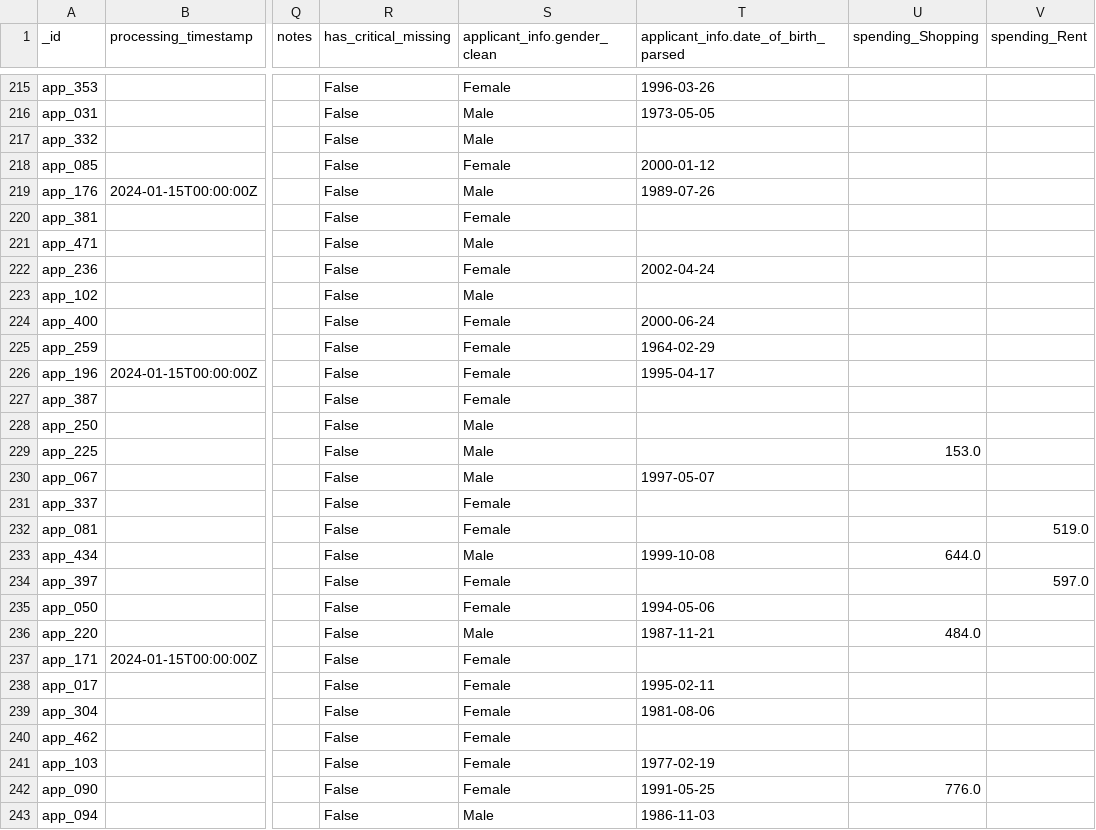
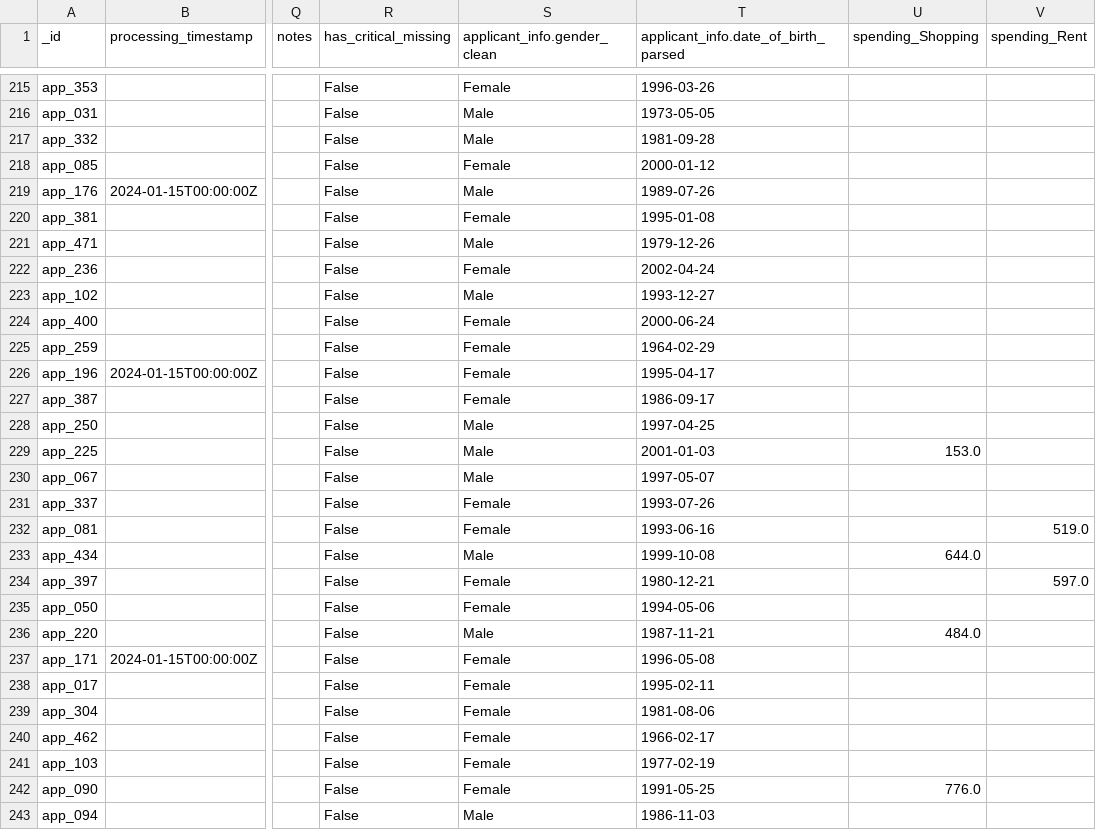
Before and after one commit to RubenVet9938/dego-project-team8, a CSV file: data/cleaned_credit_applications.csv, drawn as a sheet; only a part is shown, gaps mark what is left out; the diff covers the shown part only; the diff names each change by its address in the sheet, - before the commit and + after, or states it on an @@ line.

```diff
--- a/data/cleaned_credit_applications.csv
+++ b/data/cleaned_credit_applications.csv
-T217: (empty)
+T217: 1981-09-28
-T220: (empty)
+T220: 1995-01-08
-T221: (empty)
+T221: 1979-12-26
-T223: (empty)
+T223: 1993-12-27
-T227: (empty)
+T227: 1986-09-17
-T228: (empty)
+T228: 1997-04-25
-T229: (empty)
+T229: 2001-01-03
-T231: (empty)
+T231: 1993-07-26
-T232: (empty)
+T232: 1993-06-16
-T234: (empty)
+T234: 1980-12-21
-T237: (empty)
+T237: 1996-05-08
-T240: (empty)
+T240: 1966-02-17
```
Also changed, not shown: 145 edited cells elsewhere in this file, 1 other file.
